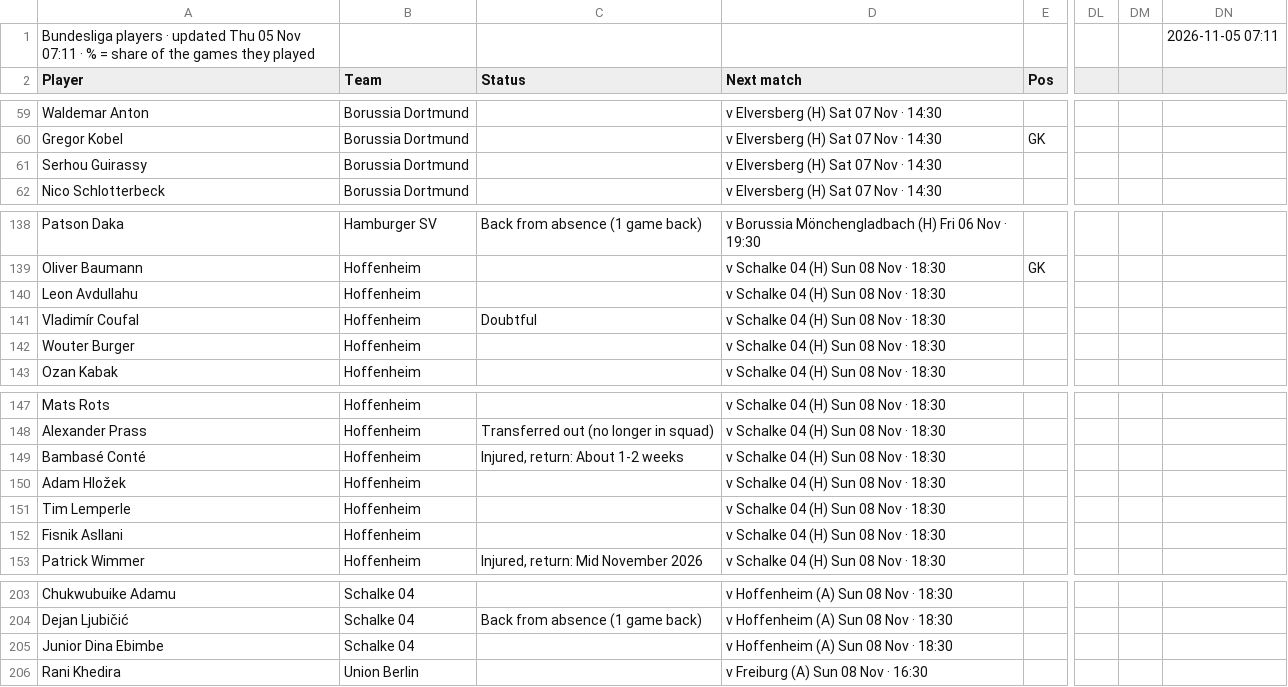
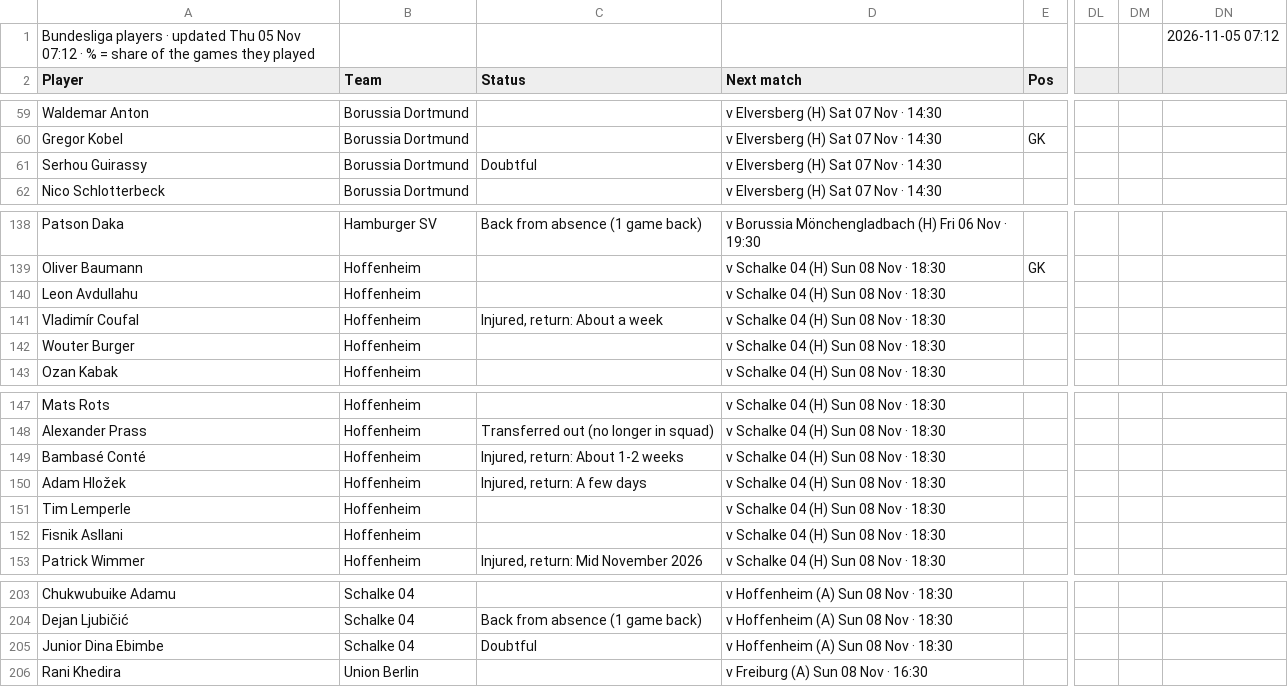
Before and after one commit to 7wilite7/Football-Stats, a CSV file: out/BUNDESLIGA_players.csv, drawn as a sheet; only a part is shown, gaps mark what is left out; the diff names each change by its address in the sheet, - before the commit and + after, or states it on an @@ line.

Commit message:
update BUNDESLIGA

```diff
--- a/out/BUNDESLIGA_players.csv
+++ b/out/BUNDESLIGA_players.csv
-A1 (Player): …05 Nov 07:11 · %…
+A1 (Player): …05 Nov 07:12 · %…
-DN1: 2026-11-05 07:11
+DN1: 2026-11-05 07:12
-C61 (Status): (empty)
+C61 (Status): Doubtful
-C141 (Status): Doubtful
+C141 (Status): Injured, return: About a week
-C150 (Status): (empty)
+C150 (Status): Injured, return: A few days
-C205 (Status): (empty)
+C205 (Status): Doubtful
```
Also changed, not shown: out/ALL_PICKS.csv, out/BUNDESLIGA_teams.csv, 36 other files.
